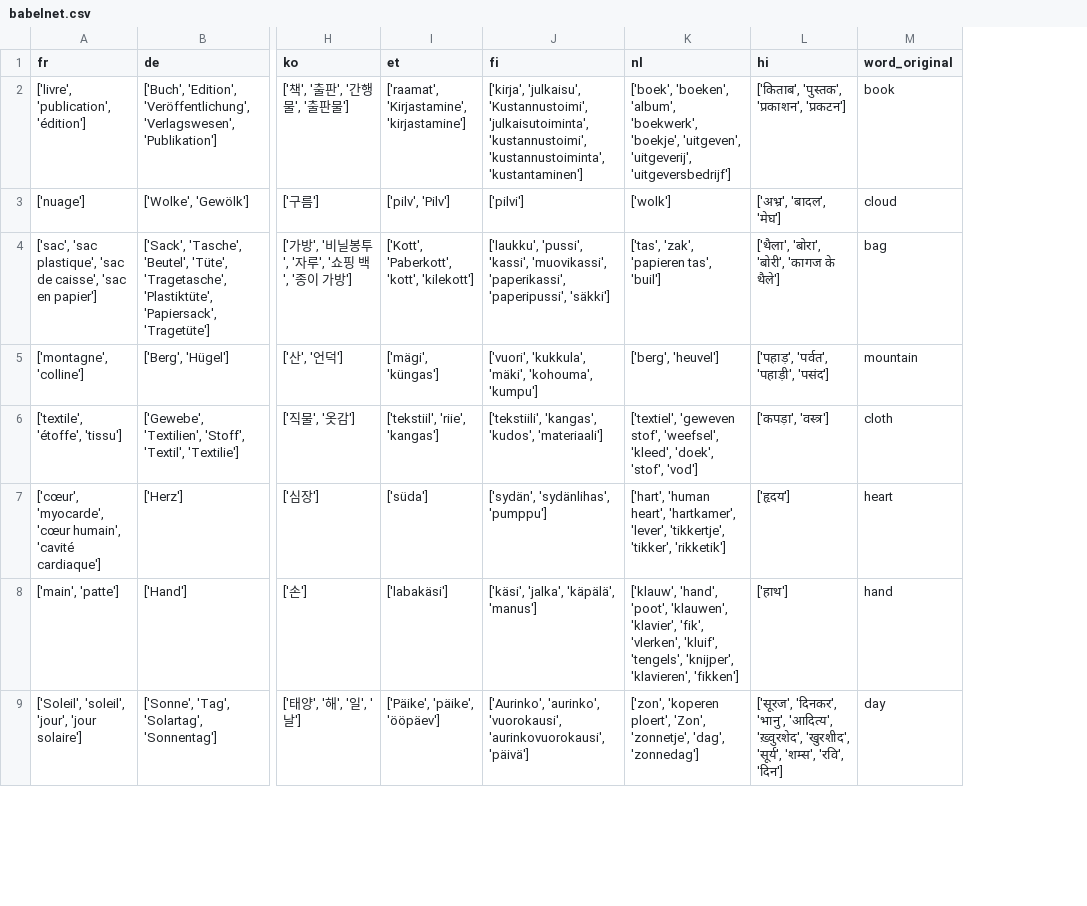
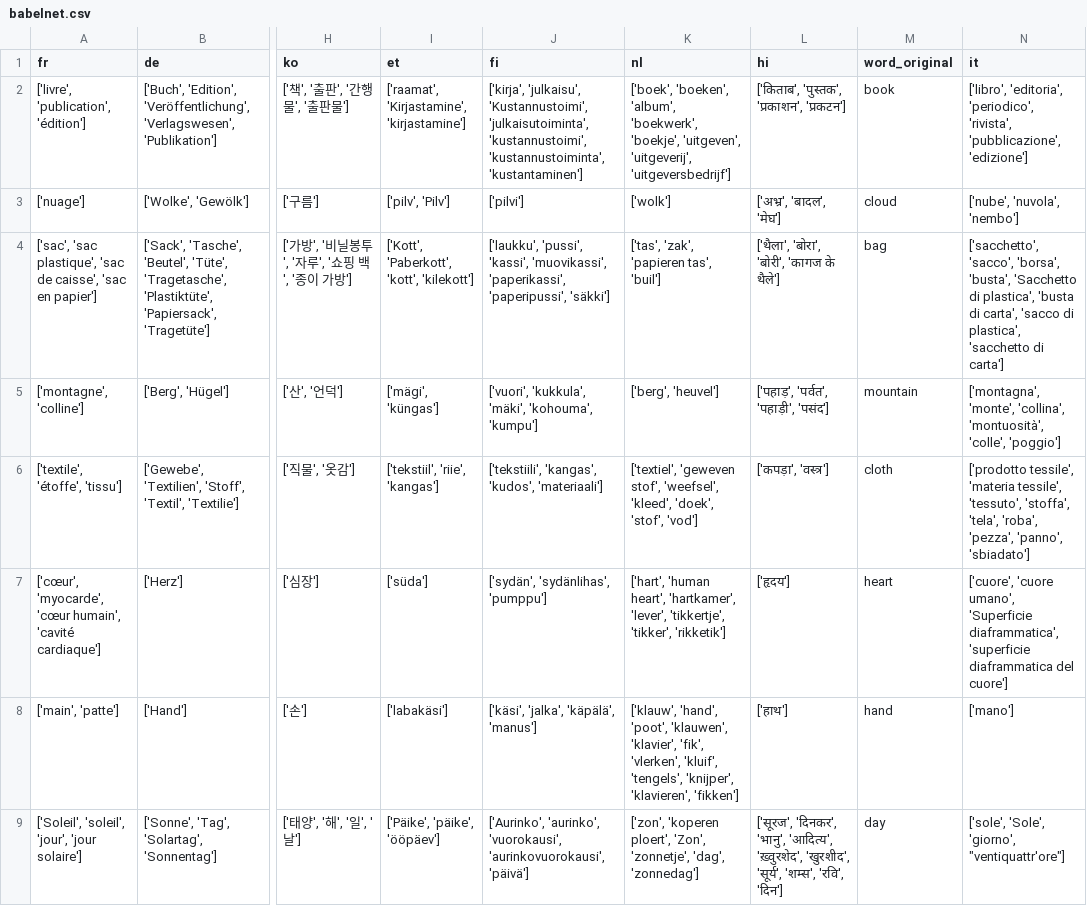
Before and after one commit to Butanium/llm-latent-language, a CSV file: data/langs/zh/babelnet.csv, drawn as a sheet; only a part is shown, gaps mark what is left out; the diff names each change by its address in the sheet, - before the commit and + after, or states it on an @@ line.

```diff
--- a/data/langs/zh/babelnet.csv
+++ b/data/langs/zh/babelnet.csv
+column N (it), rows 2-9: ['libro', 'editoria', 'periodico', 'rivista', 'pubblicazione', 'edizione'] | ['nube', 'nuvola', 'nembo'] | ['sacchetto', 'sacco', 'borsa', 'busta', 'Sacchetto di plastica', 'busta di carta', 'sacco di plastica', 'sacchetto di carta'] | ['montagna', 'monte', 'collina', 'montuosità', 'colle', 'poggio'] | ['prodotto tessile', 'materia tessile', 'tessuto', 'stoffa', 'tela', 'roba', 'pezza', 'panno', 'sbiadato'] | ['cuore', 'cuore umano', 'Superficie diaframmatica', 'superficie diaframmatica del cuore'] | ['mano'] | ['sole', 'Sole', 'giorno', "ventiquattr'ore"]
```
Also changed, not shown: data/langs/ru/babelnet.csv, 11 other files.
